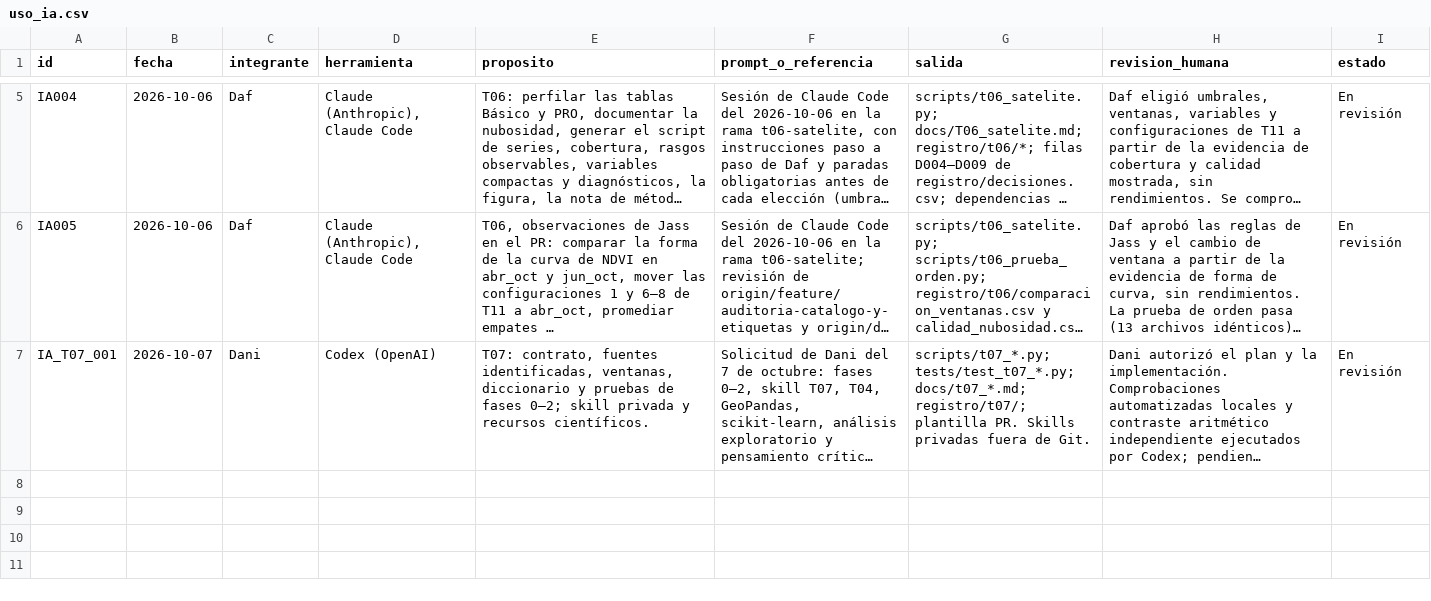
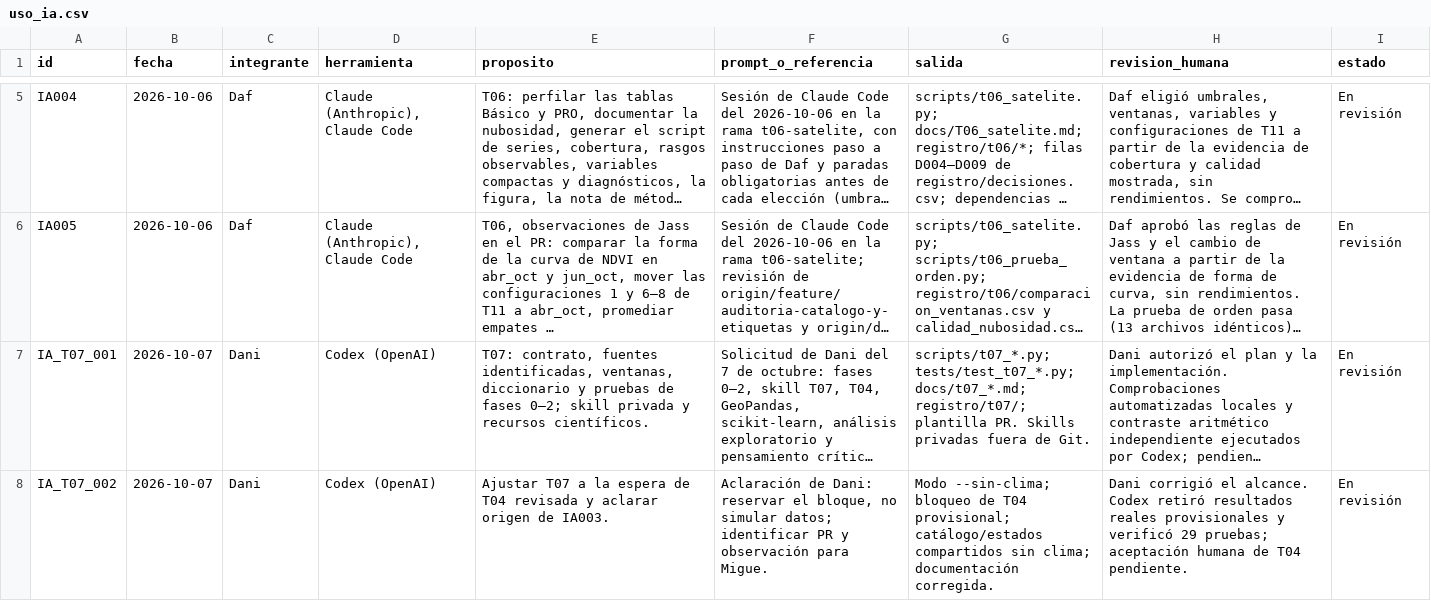
Before and after one commit to danielalira20/AgroCebada-2026, a CSV file: registro/uso_ia.csv, drawn as a sheet; only a part is shown, gaps mark what is left out; long unchanged cells end in …; the diff names each change by its address in the sheet, - before the commit and + after, or states it on an @@ line.

```diff
--- a/registro/uso_ia.csv
+++ b/registro/uso_ia.csv
+row 8: IA_T07_002 | 2026-10-07 | Dani | Codex (OpenAI) | Ajustar T07 a la espera de T04 revisada y aclarar origen de IA003. | Aclaración de Dani: reservar el bloque, no simular datos; identificar PR y observación para Migue. | Modo --sin-clima; bloqueo de T04 provisional; catálogo/estados compartidos sin clima; documentación corregida. | Dani corrigió el alcance. Codex retiró resultados reales provisionales y verificó 29 pruebas; aceptación humana de T04 pendiente. | En revisión
```
Also changed, not shown: registro/decisiones.csv, 12 other files.
